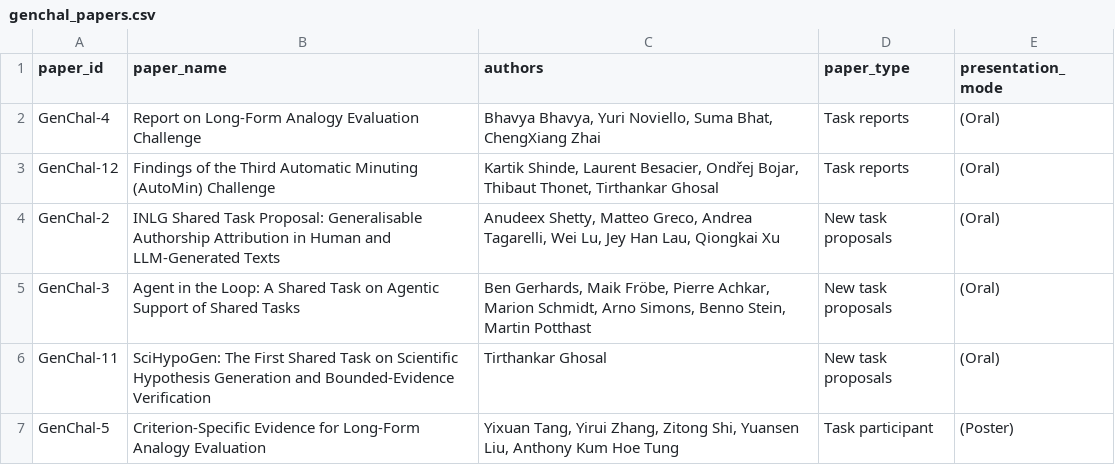
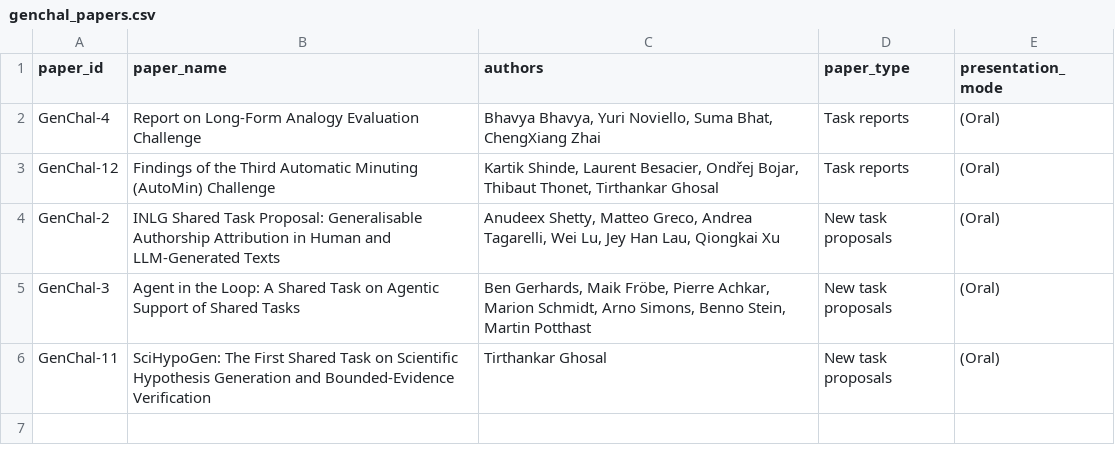
Before and after one commit to acl-org/inlg-2026, a CSV file: sitedata/program/genchal_papers.csv, drawn as a sheet; the diff names each change by its address in the sheet, - before the commit and + after, or states it on an @@ line.

Commit message:
removed the duplicate

```diff
--- a/sitedata/program/genchal_papers.csv
+++ b/sitedata/program/genchal_papers.csv
-row 7: GenChal-5 | Criterion-Specific Evidence for Long-Form Analogy Evaluation | Yixuan Tang, Yirui Zhang, Zitong Shi, Yuansen Liu, Anthony Kum Hoe Tung | Task participant | (Poster)
```
